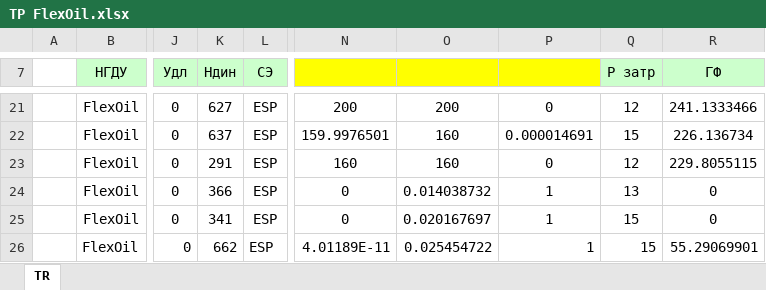
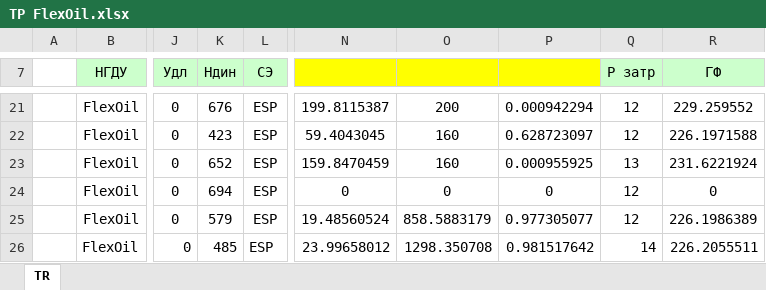
Before and after one commit to unifloc/simgame, an Excel workbook: game/resultspace/FlexOil/ТР FlexOil.xlsx, sheet TR, drawn as a sheet; only a part is shown, gaps mark what is left out; values as stored, in another font and other column widths than the file's, no borders; conditional formats not drawn; the diff covers the shown part only; the diff names each change by its address in the sheet, - before the commit and + after, or states it on an @@ line.

```diff
--- a/game/resultspace/FlexOil/ТР FlexOil.xlsx (sheet TR)
+++ b/game/resultspace/FlexOil/ТР FlexOil.xlsx (sheet TR)
-K21 (Ндин): 627
+K21 (Ндин): 676
-N21: 200
+N21: 199.8115387
-P21: 0
+P21: 0.000942294
-R21 (ГФ): 241.1333466
+R21 (ГФ): 229.259552
-K22 (Ндин): 637
+K22 (Ндин): 423
-N22: 159.9976501
+N22: 59.4043045
-P22: 0.000014691
+P22: 0.628723097
-Q22 (Р затр): 15
+Q22 (Р затр): 12
-R22 (ГФ): 226.136734
+R22 (ГФ): 226.1971588
-K23 (Ндин): 291
+K23 (Ндин): 652
-N23: 160
+N23: 159.8470459
-P23: 0
+P23: 0.000955925
-Q23 (Р затр): 12
+Q23 (Р затр): 13
-R23 (ГФ): 229.8055115
+R23 (ГФ): 231.6221924
-K24 (Ндин): 366
+K24 (Ндин): 694
-O24: 0.014038732
+O24: 0
-P24: 1
+P24: 0
-Q24 (Р затр): 13
+Q24 (Р затр): 12
-K25 (Ндин): 341
+K25 (Ндин): 579
-N25: 0
+N25: 19.48560524
-O25: 0.020167697
+O25: 858.5883179
-P25: 1
+P25: 0.977305077
-Q25 (Р затр): 15
+Q25 (Р затр): 12
-R25 (ГФ): 0
+R25 (ГФ): 226.1986389
-K26 (Ндин): 662
+K26 (Ндин): 485
-N26: 4.01189E-11
+N26: 23.99658012
-O26: 0.025454722
+O26: 1298.350708
-P26: 1
+P26: 0.981517642
-Q26 (Р затр): 15
+Q26 (Р затр): 14
-R26 (ГФ): 55.29069901
+R26 (ГФ): 226.2055511
```
Also changed, not shown: 30 edited cells elsewhere in this sheet, game/resultspace/FlexOil/МЭР FlexOil сырой.xlsx, game/resultspace/FlexOil/МЭР FlexOil.xlsx, 12 other files.
